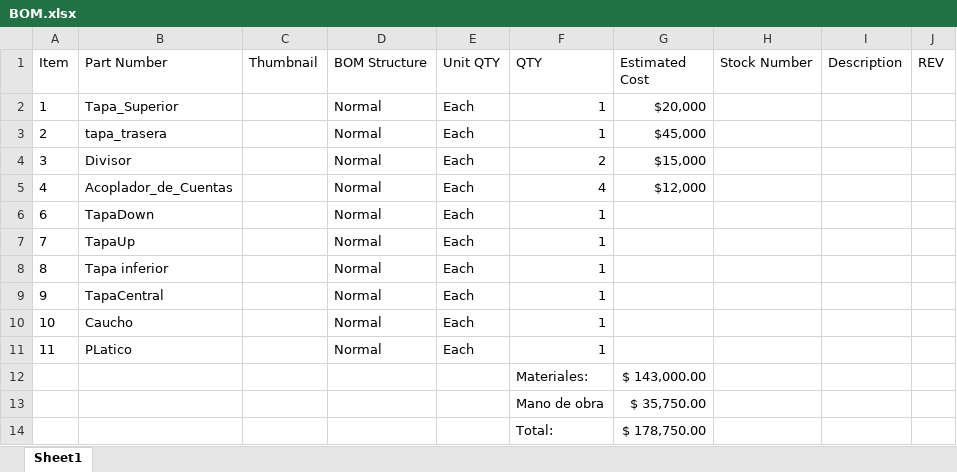
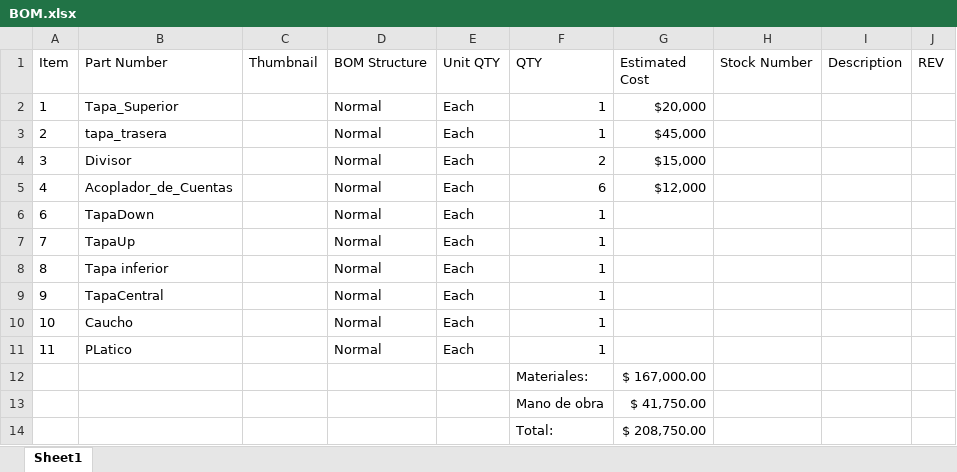
Before and after one commit to Computacion-grafica-2022-2/main, an Excel workbook: Cotizaciones/1/BOM.xlsx, sheet Sheet1, drawn as a sheet; values as stored, in another font and other column widths than the file's, no borders; charts and pictures not drawn; the diff names each change by its address in the sheet, - before the commit and + after, or states it on an @@ line.

```diff
--- a/Cotizaciones/1/BOM.xlsx (sheet Sheet1)
+++ b/Cotizaciones/1/BOM.xlsx (sheet Sheet1)
-F5 (QTY): 4
+F5 (QTY): 6
-G12 (Estimated Cost): $ 143,000.00
+G12 (Estimated Cost): $ 167,000.00
-G13 (Estimated Cost): $ 35,750.00
+G13 (Estimated Cost): $ 41,750.00
-G14 (Estimated Cost): $ 178,750.00
+G14 (Estimated Cost): $ 208,750.00
```
Also changed, not shown: Tableros/FormularioWeb.xlsx, Tableros/datos.xlsx, 7 other files.
